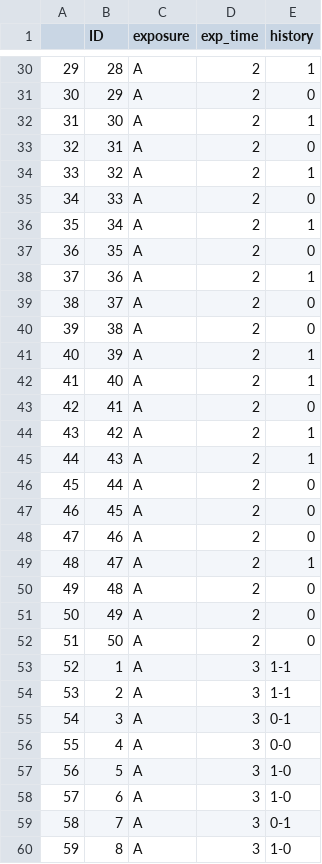
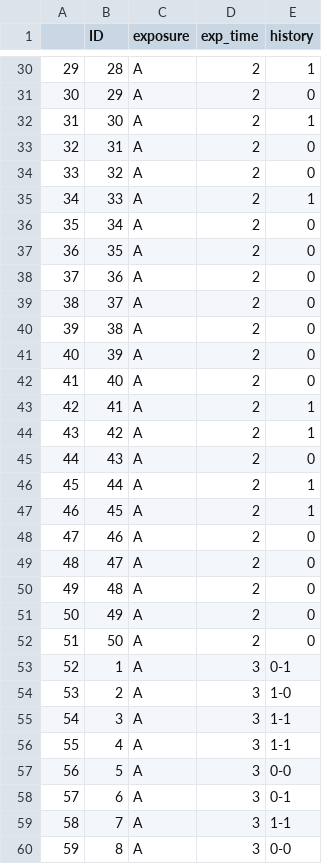
Before and after one commit to istallworthy/devMSMs, a CSV file: reference/NA/balance/prebalance/full_form_A_0_no weights_history_sample_weight.csv, drawn as a sheet; only a part is shown, gaps mark what is left out; the diff covers the shown part only.

```diff
--- a/reference/NA/balance/prebalance/full_form_A_0_no weights_history_sample_weight.csv
+++ b/reference/NA/balance/prebalance/full_form_A_0_no weights_history_sample_weight.csv
@@ -33,18 +33,18 @@
 "32",31,"A",2,"0"
-"33",32,"A",2,"1"
-"34",33,"A",2,"0"
-"35",34,"A",2,"1"
+"33",32,"A",2,"0"
+"34",33,"A",2,"1"
+"35",34,"A",2,"0"
 "36",35,"A",2,"0"
-"37",36,"A",2,"1"
+"37",36,"A",2,"0"
 "38",37,"A",2,"0"
 "39",38,"A",2,"0"
-"40",39,"A",2,"1"
-"41",40,"A",2,"1"
-"42",41,"A",2,"0"
+"40",39,"A",2,"0"
+"41",40,"A",2,"0"
+"42",41,"A",2,"1"
 "43",42,"A",2,"1"
-"44",43,"A",2,"1"
-"45",44,"A",2,"0"
-"46",45,"A",2,"0"
+"44",43,"A",2,"0"
+"45",44,"A",2,"1"
+"46",45,"A",2,"1"
 "47",46,"A",2,"0"
-"48",47,"A",2,"1"
+"48",47,"A",2,"0"
 "49",48,"A",2,"0"
@@ -52,9 +52,9 @@
 "51",50,"A",2,"0"
-"52",1,"A",3,"1-1"
-"53",2,"A",3,"1-1"
-"54",3,"A",3,"0-1"
-"55",4,"A",3,"0-0"
-"56",5,"A",3,"1-0"
-"57",6,"A",3,"1-0"
-"58",7,"A",3,"0-1"
-"59",8,"A",3,"1-0"
+"52",1,"A",3,"0-1"
+"53",2,"A",3,"1-0"
+"54",3,"A",3,"1-1"
+"55",4,"A",3,"1-1"
+"56",5,"A",3,"0-0"
+"57",6,"A",3,"0-1"
+"58",7,"A",3,"1-1"
+"59",8,"A",3,"0-0"
```
Also changed, not shown: 45 edited cells elsewhere in this file, 58 other files.
